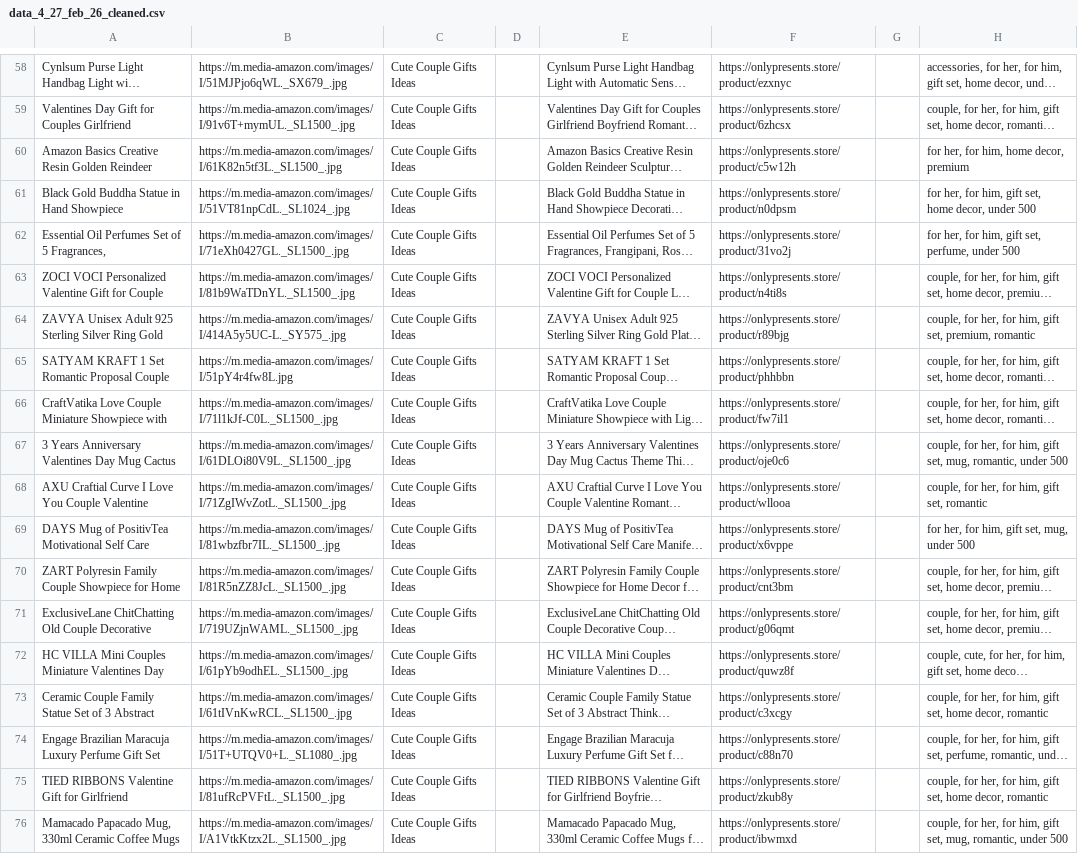
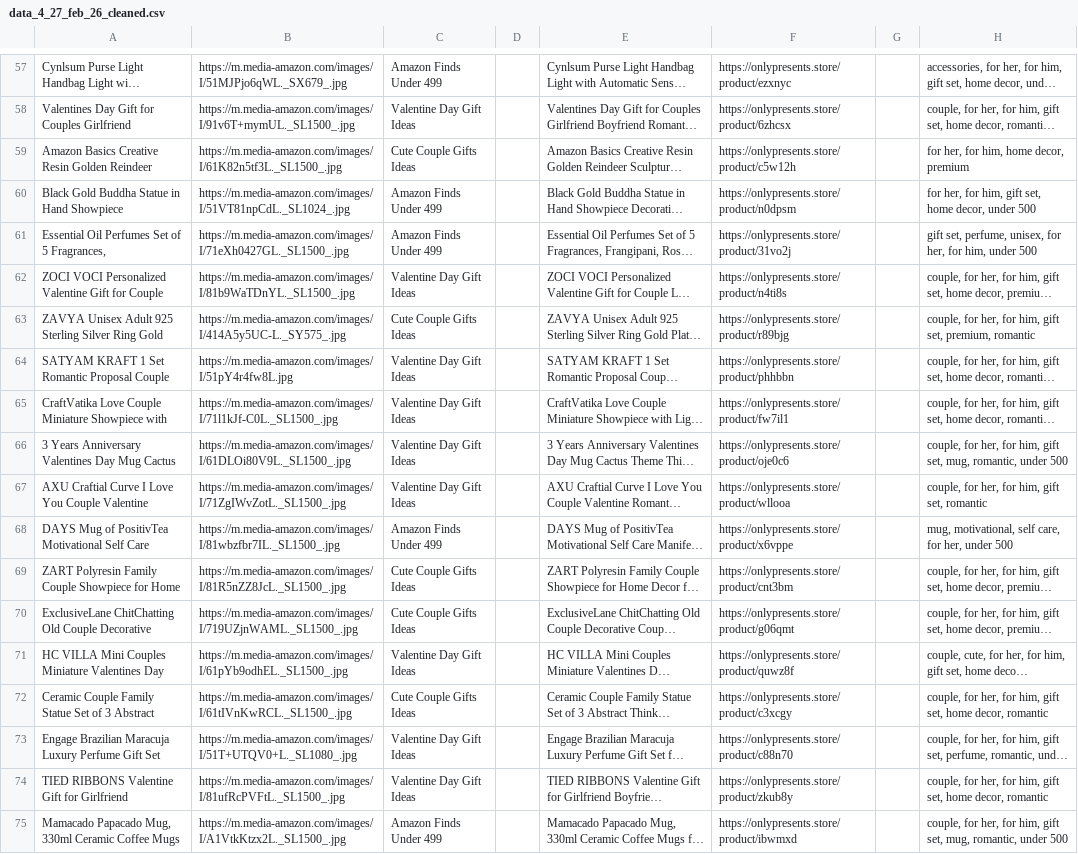
Before and after one commit to Abhijeetk829/curator, a CSV file: utils/data/pinterest/data_4_27_feb_26_cleaned.csv, drawn as a sheet; only a part is shown, gaps mark what is left out; long unchanged cells end in …; addresses are those after the commit; the diff covers the shown part only; the diff names each change by its address in the sheet, - before the commit and + after, or states it on an @@ line.

```diff
--- a/utils/data/pinterest/data_4_27_feb_26_cleaned.csv
+++ b/utils/data/pinterest/data_4_27_feb_26_cleaned.csv
-C57: Cute Couple Gifts Ideas
+C57: Amazon Finds Under 499
-C58: Cute Couple Gifts Ideas
+C58: Valentine Day Gift Ideas
-C60:C61: Cute Couple Gifts Ideas
+C60:C61: Amazon Finds Under 499
-H61: for her, for him, gift set, perfume, under 500
+H61: gift set, perfume, unisex, for her, for him, under 500
-C62: Cute Couple Gifts Ideas
+C62: Valentine Day Gift Ideas
-C64:C67: Cute Couple Gifts Ideas
+C64:C67: Valentine Day Gift Ideas
-C68: Cute Couple Gifts Ideas
+C68: Amazon Finds Under 499
-H68: for her, for him, gift set, mug, under 500
+H68: mug, motivational, self care, for her, under 500
-C71: Cute Couple Gifts Ideas
+C71: Valentine Day Gift Ideas
-C73:C74: Cute Couple Gifts Ideas
+C73:C74: Valentine Day Gift Ideas
-C75: Cute Couple Gifts Ideas
+C75: Amazon Finds Under 499
```
Also changed, not shown: 1 removed row and 49 edited cells elsewhere in this file, 13 other files.
